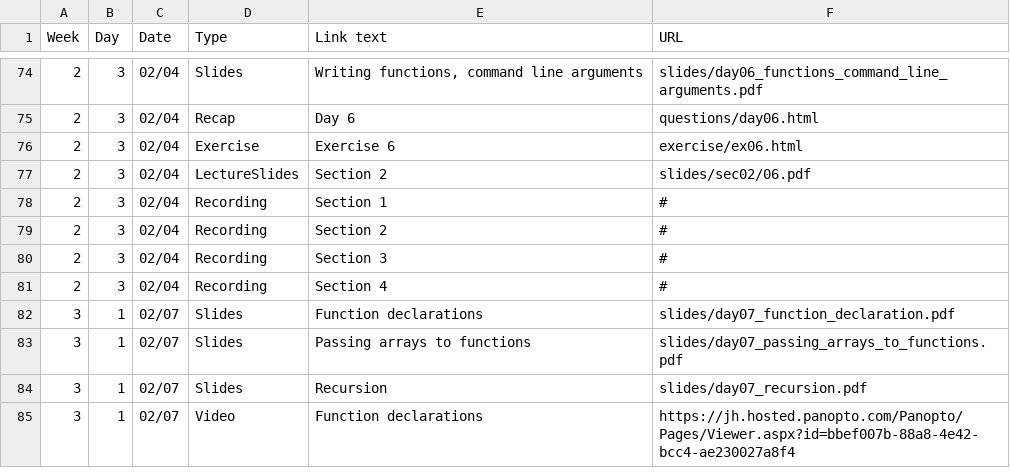
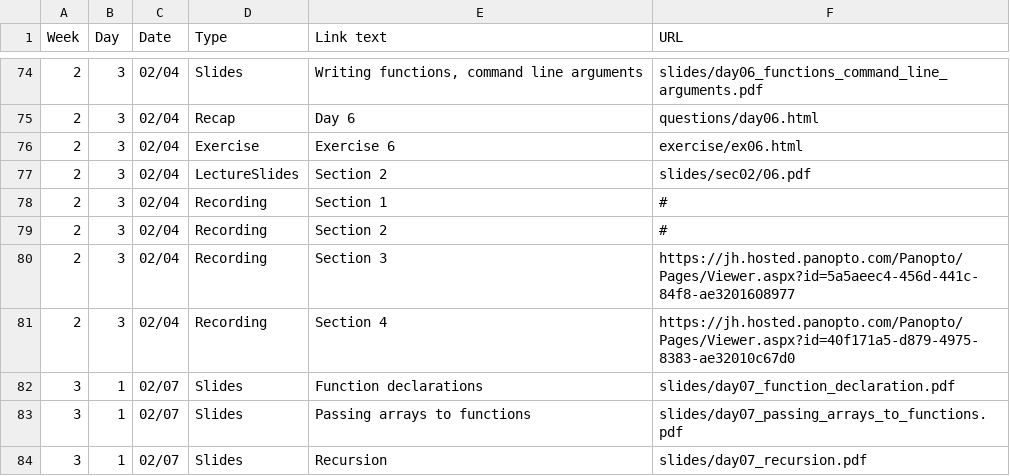
Before and after one commit to jhu-ip/cs220-s22, a CSV file: material.csv, drawn as a sheet; only a part is shown, gaps mark what is left out; the shorter side is filled out with more unchanged rows.

```diff
--- a/material.csv
+++ b/material.csv
@@ -79,4 +79,4 @@ Week,Day,Date,Type,"Link text",URL
 2,3,02/04,Recording,"Section 2",#
-2,3,02/04,Recording,"Section 3",#
-2,3,02/04,Recording,"Section 4",#
+2,3,02/04,Recording,"Section 3",https://jh.hosted.panopto.com/Panopto/Pages/Viewer.aspx?id=5a5aeec4-456d-441c-84f8-ae3201608977
+2,3,02/04,Recording,"Section 4",https://jh.hosted.panopto.com/Panopto/Pages/Viewer.aspx?id=40f171a5-d879-4975-8383-ae32010c67d0
 3,1,02/07,Slides,"Function declarations",slides/day07_function_declaration.pdf
```
Also changed, not shown: 1 other file.
